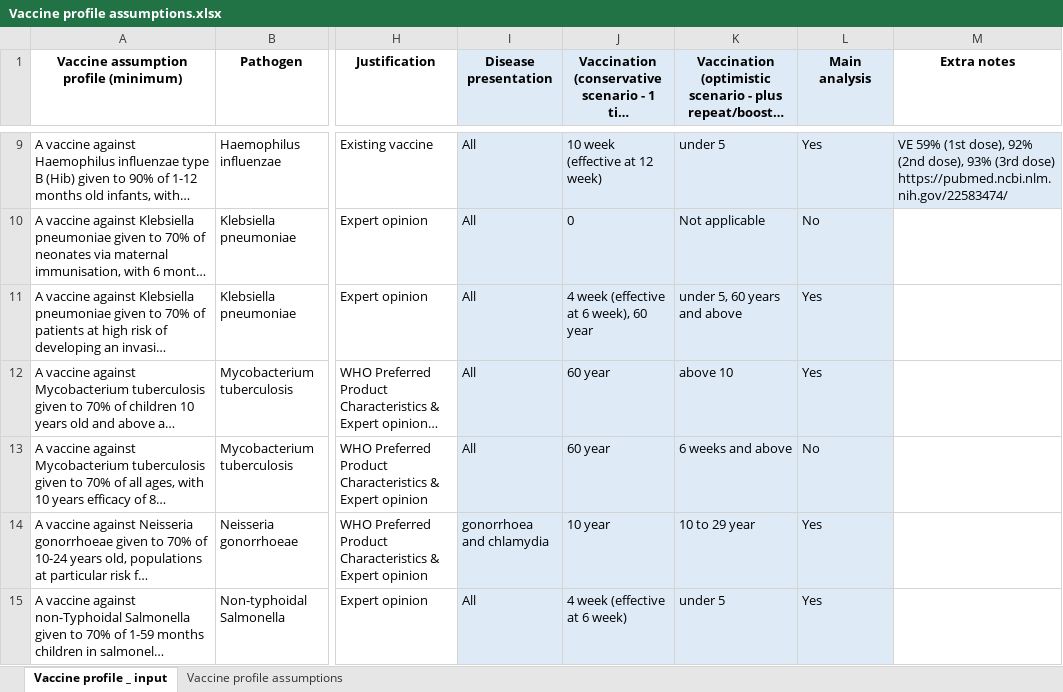
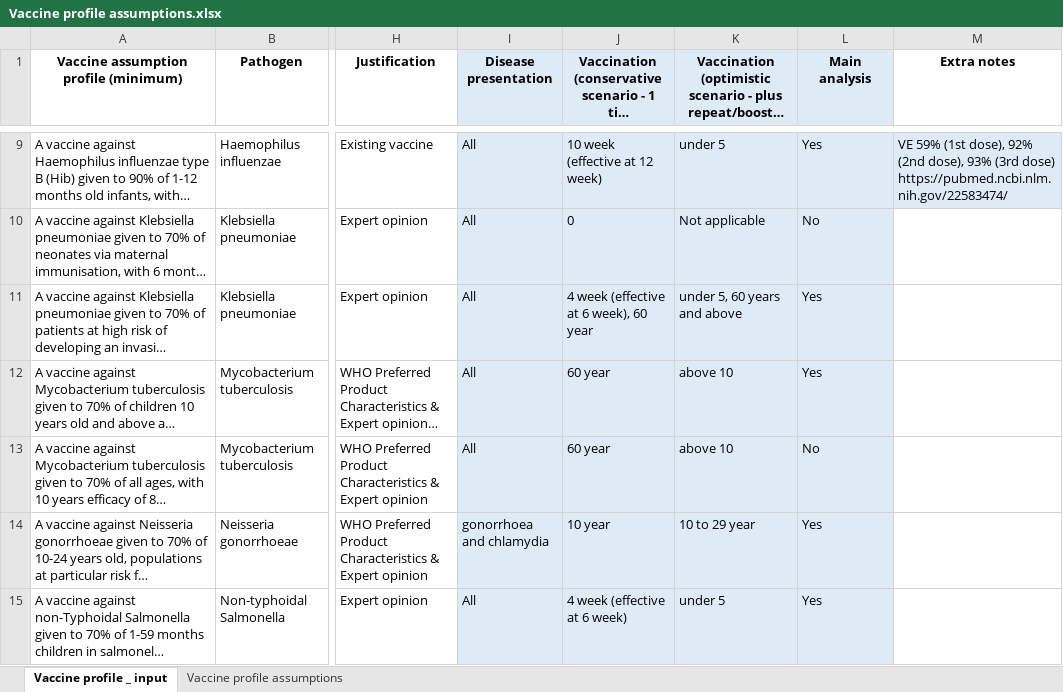
Before and after one commit to vaccine-impact/vaccine_amr, an Excel workbook: data/Vaccine profile assumptions.xlsx, sheet Vaccine profile _ input, drawn as a sheet; only a part is shown, gaps mark what is left out; long unchanged cells end in …; values as stored, in another font and other column widths than the file's, no borders; the diff names each change by its address in the sheet, - before the commit and + after, or states it on an @@ line.

Commit message:
multiple vaccine options

```diff
--- a/data/Vaccine profile assumptions.xlsx (sheet Vaccine profile _ input)
+++ b/data/Vaccine profile assumptions.xlsx (sheet Vaccine profile _ input)
-K13: 6 weeks and above
+K13: above 10
```
Also changed, not shown: 21 other files.
